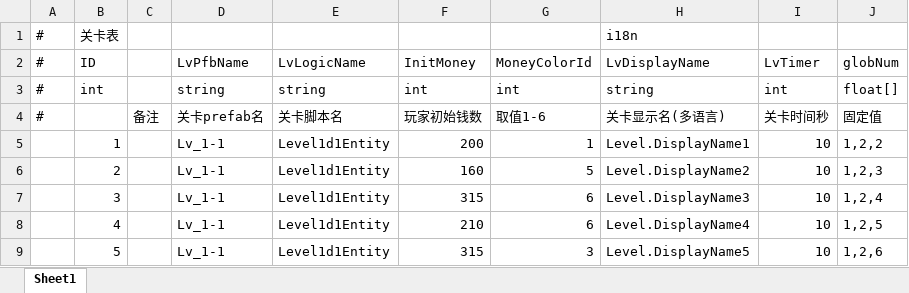
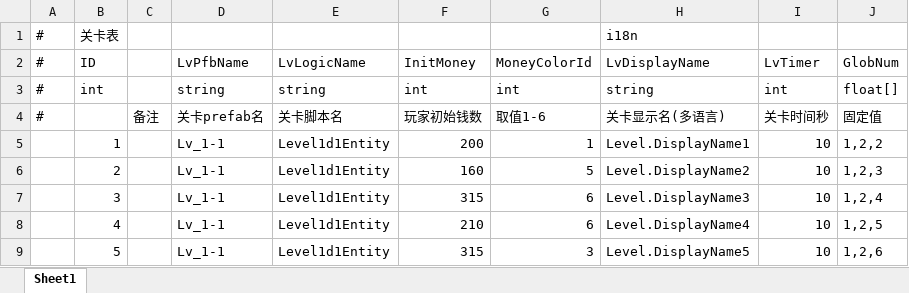
Before and after one commit to MrHuohhh/Secret-Man, an Excel workbook: GF_X-master/AAAGameData/DataTables/LevelTable.xlsx, sheet Sheet1, drawn as a sheet; values as stored, in another font and other column widths than the file's, no borders; the diff names each change by its address in the sheet, - before the commit and + after, or states it on an @@ line.

```diff
--- a/GF_X-master/AAAGameData/DataTables/LevelTable.xlsx (sheet Sheet1)
+++ b/GF_X-master/AAAGameData/DataTables/LevelTable.xlsx (sheet Sheet1)
-J2: globNum
+J2: GlobNum
```
Also changed, not shown: GF_X-master/AAAGameData/DataTables/Level1SettingTable.xlsx, 3 other files.
